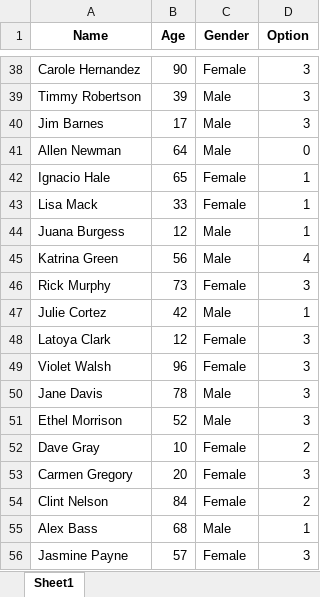
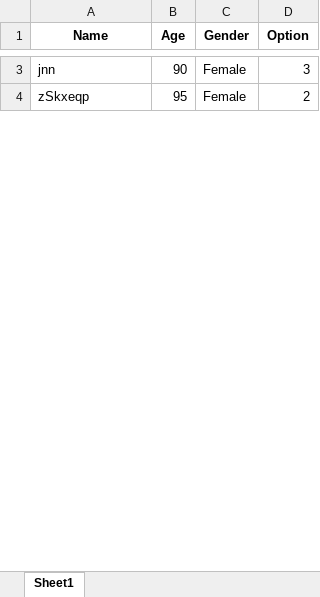
Before and after one commit to MarkusSon02/google_form_filler, an Excel workbook: form_filler/form_info.xlsx, sheet Sheet1, drawn as a sheet; only a part is shown, gaps mark what is left out; values as stored, in another font and other column widths than the file's, no borders; removed rows and columns are numbered as before the commit, all else as after; the diff covers the shown part only; the diff names each change by its address in the sheet, - before the commit and + after, or states it on an @@ line.

```diff
--- a/form_filler/form_info.xlsx (sheet Sheet1)
+++ b/form_filler/form_info.xlsx (sheet Sheet1)
-A3 (Name): Carole Hernandez
+A3 (Name): jnn
-row 39: Timmy Robertson | 39 | Male | 3
-row 40: Jim Barnes | 17 | Male | 3
-row 41: Allen Newman | 64 | Male | 0
-row 42: Ignacio Hale | 65 | Female | 1
-row 43: Lisa Mack | 33 | Female | 1
-row 44: Juana Burgess | 12 | Male | 1
-row 45: Katrina Green | 56 | Male | 4
-row 46: Rick Murphy | 73 | Female | 3
-row 47: Julie Cortez | 42 | Male | 1
-row 48: Latoya Clark | 12 | Female | 3
-row 49: Violet Walsh | 96 | Female | 3
-row 50: Jane Davis | 78 | Male | 3
-row 51: Ethel Morrison | 52 | Male | 3
-A4 (Name): Dave Gray
+A4 (Name): zSkxeqp
-B4 (Age): 10
+B4 (Age): 95
-row 53: Carmen Gregory | 20 | Female | 3
-row 54: Clint Nelson | 84 | Female | 2
-row 55: Alex Bass | 68 | Male | 1
-row 56: Jasmine Payne | 57 | Female | 3
```
Also changed, not shown: 1 added row, 74 removed rows and 13 edited cells elsewhere in this sheet, 4 other files.
